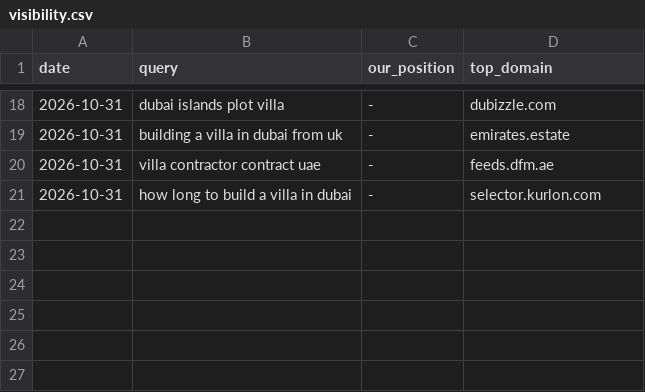
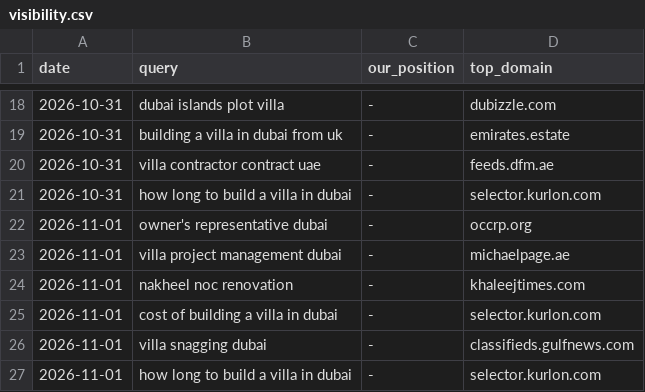
Before and after one commit to pcc40/Signal-bot, a CSV file: reports/visibility.csv, drawn as a sheet; only a part is shown, gaps mark what is left out.

```diff
--- a/reports/visibility.csv
+++ b/reports/visibility.csv
@@ -21 +21,7 @@ date,query,our_position,top_domain
 2026-10-31,how long to build a villa in dubai,-,selector.kurlon.com
+2026-11-01,owner's representative dubai,-,occrp.org
+2026-11-01,villa project management dubai,-,michaelpage.ae
+2026-11-01,nakheel noc renovation,-,khaleejtimes.com
+2026-11-01,cost of building a villa in dubai,-,selector.kurlon.com
+2026-11-01,villa snagging dubai,-,classifieds.gulfnews.com
+2026-11-01,how long to build a villa in dubai,-,selector.kurlon.com
```
